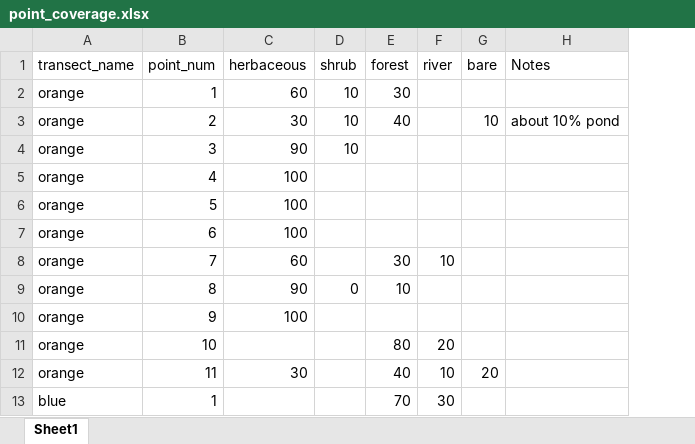
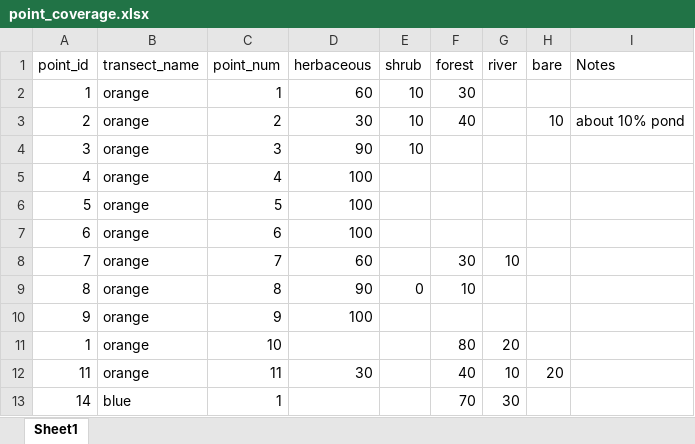
Before and after one commit to BIOL275-MSUM/eda-MaryJo-Nelson, an Excel workbook: Bird Survey Data/point_coverage.xlsx, sheet Sheet1, drawn as a sheet; only a part is shown; values as stored, in another font and other column widths than the file's, no borders; the diff names each change by its address in the sheet, - before the commit and + after, or states it on an @@ line.

```diff
--- a/Bird Survey Data/point_coverage.xlsx (sheet Sheet1)
+++ b/Bird Survey Data/point_coverage.xlsx (sheet Sheet1)
+column A (point_id), rows 2-13: 1 | 2 | 3 | 4 | 5 | 6 | 7 | 8 | 9 | 1 | 11 | 14
```
Also changed, not shown: 3 other files.
